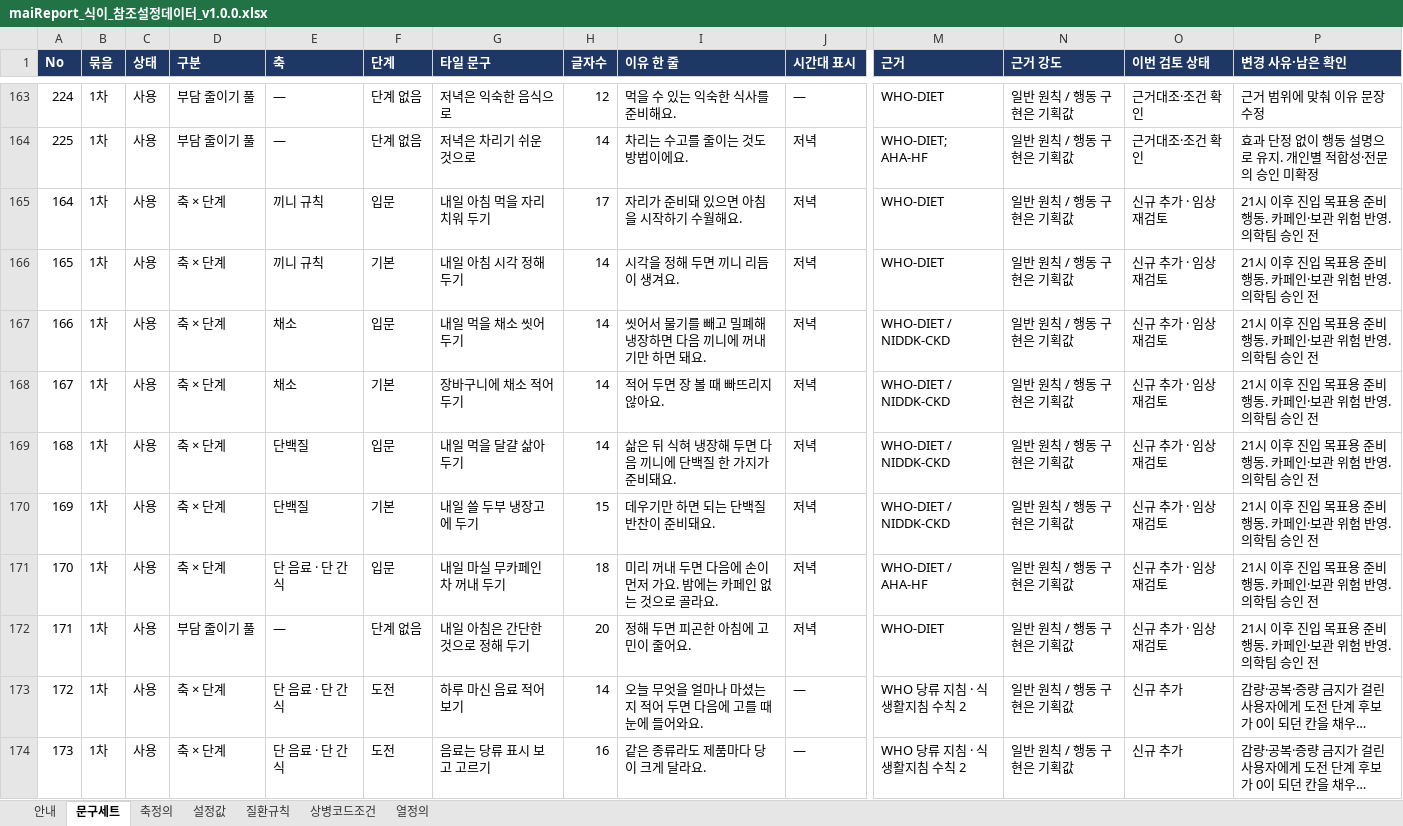
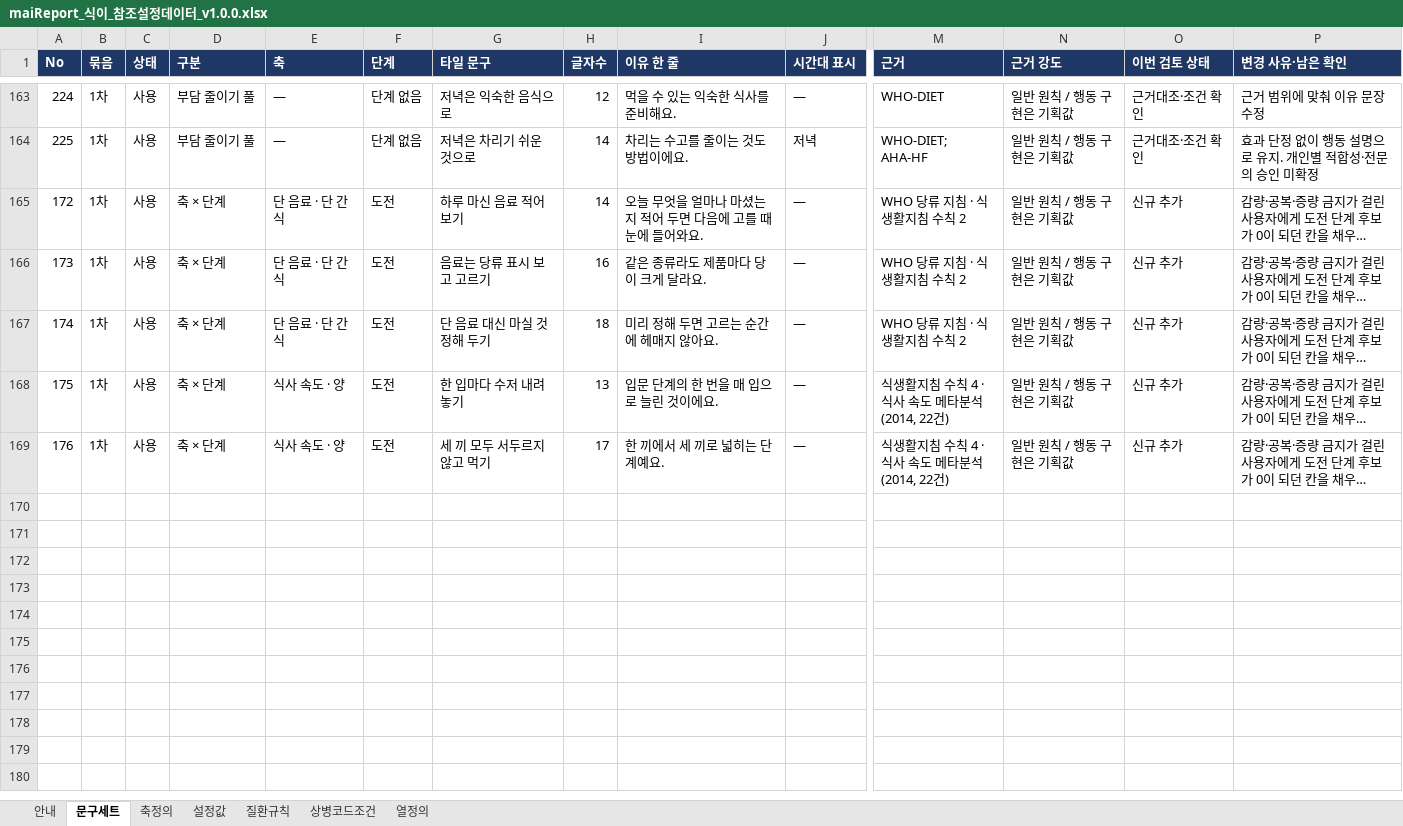
Before and after one commit to srleeinkorea/Project_maiReport, an Excel workbook: outputs/_archive/구버전/maiReport_식이_참조설정데이터_v1.0.0.xlsx, sheet 문구세트, drawn as a sheet; only a part is shown, gaps mark what is left out; the shorter side is filled out with more unchanged rows; long unchanged cells end in …; values as stored, in another font and other column widths than the file's, no borders; conditional formats not drawn; rows hold the shown columns only; the diff names each change by its address in the sheet, - before the commit and + after, or states it on an @@ line.

```diff
--- a/outputs/_archive/구버전/maiReport_식이_참조설정데이터_v1.0.0.xlsx (sheet 문구세트)
+++ b/outputs/_archive/구버전/maiReport_식이_참조설정데이터_v1.0.0.xlsx (sheet 문구세트)
-row 165: 164 | 1차 | 사용 | 축 × 단계 | 끼니 규칙 | 입문 | 내일 아침 먹을 자리 치워 두기 | 17 | 자리가 준비돼 있으면 아침을 시작하기 수월해요. | 저녁 | WHO-DIET | 일반 원칙 / 행동 구현은 기획값 | 신규 추가 · 임상 재검토 | 21시 이후 진입 목표용 준비 행동. 카페인·보관 위험 반영. 의학팀 승인 전
-row 166: 165 | 1차 | 사용 | 축 × 단계 | 끼니 규칙 | 기본 | 내일 아침 시각 정해 두기 | 14 | 시각을 정해 두면 끼니 리듬이 생겨요. | 저녁 | WHO-DIET | 일반 원칙 / 행동 구현은 기획값 | 신규 추가 · 임상 재검토 | 21시 이후 진입 목표용 준비 행동. 카페인·보관 위험 반영. 의학팀 승인 전
-row 167: 166 | 1차 | 사용 | 축 × 단계 | 채소 | 입문 | 내일 먹을 채소 씻어 두기 | 14 | 씻어서 물기를 빼고 밀폐해 냉장하면 다음 끼니에 꺼내기만 하면 돼요. | 저녁 | WHO-DIET / NIDDK-CKD | 일반 원칙 / 행동 구현은 기획값 | 신규 추가 · 임상 재검토 | 21시 이후 진입 목표용 준비 행동. 카페인·보관 위험 반영. 의학팀 승인 전
-row 168: 167 | 1차 | 사용 | 축 × 단계 | 채소 | 기본 | 장바구니에 채소 적어 두기 | 14 | 적어 두면 장 볼 때 빠뜨리지 않아요. | 저녁 | WHO-DIET / NIDDK-CKD | 일반 원칙 / 행동 구현은 기획값 | 신규 추가 · 임상 재검토 | 21시 이후 진입 목표용 준비 행동. 카페인·보관 위험 반영. 의학팀 승인 전
-row 169: 168 | 1차 | 사용 | 축 × 단계 | 단백질 | 입문 | 내일 먹을 달걀 삶아 두기 | 14 | 삶은 뒤 식혀 냉장해 두면 다음 끼니에 단백질 한 가지가 준비돼요. | 저녁 | WHO-DIET / NIDDK-CKD | 일반 원칙 / 행동 구현은 기획값 | 신규 추가 · 임상 재검토 | 21시 이후 진입 목표용 준비 행동. 카페인·보관 위험 반영. 의학팀 승인 전
-row 170: 169 | 1차 | 사용 | 축 × 단계 | 단백질 | 기본 | 내일 쓸 두부 냉장고에 두기 | 15 | 데우기만 하면 되는 단백질 반찬이 준비돼요. | 저녁 | WHO-DIET / NIDDK-CKD | 일반 원칙 / 행동 구현은 기획값 | 신규 추가 · 임상 재검토 | 21시 이후 진입 목표용 준비 행동. 카페인·보관 위험 반영. 의학팀 승인 전
-row 171: 170 | 1차 | 사용 | 축 × 단계 | 단 음료 · 단 간식 | 입문 | 내일 마실 무카페인 차 꺼내 두기 | 18 | 미리 꺼내 두면 다음에 손이 먼저 가요. 밤에는 카페인 없는 것으로 골라요. | 저녁 | WHO-DIET / AHA-HF | 일반 원칙 / 행동 구현은 기획값 | 신규 추가 · 임상 재검토 | 21시 이후 진입 목표용 준비 행동. 카페인·보관 위험 반영. 의학팀 승인 전
-row 172: 171 | 1차 | 사용 | 부담 줄이기 풀 | — | 단계 없음 | 내일 아침은 간단한 것으로 정해 두기 | 20 | 정해 두면 피곤한 아침에 고민이 줄어요. | 저녁 | WHO-DIET | 일반 원칙 / 행동 구현은 기획값 | 신규 추가 · 임상 재검토 | 21시 이후 진입 목표용 준비 행동. 카페인·보관 위험 반영. 의학팀 승인 전
```
Also changed, not shown: sheet 안내, outputs/_archive/구버전/maiReport_식이_참조설정데이터_v1.0.0(20260921_225행).xlsx, outputs/식이_최종반영_20260922/maiReport_식이_참조설정데이터_v1.0.0.xlsx, 53 other files.
